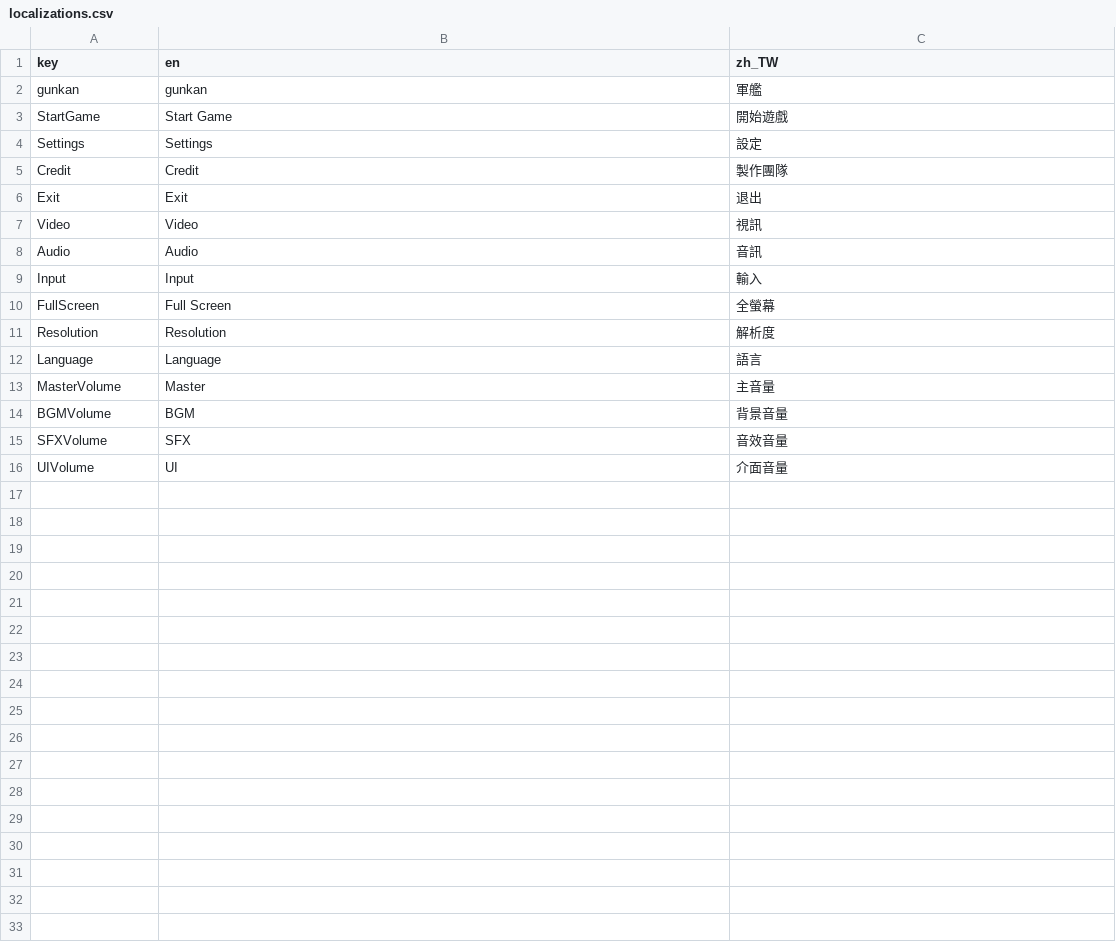
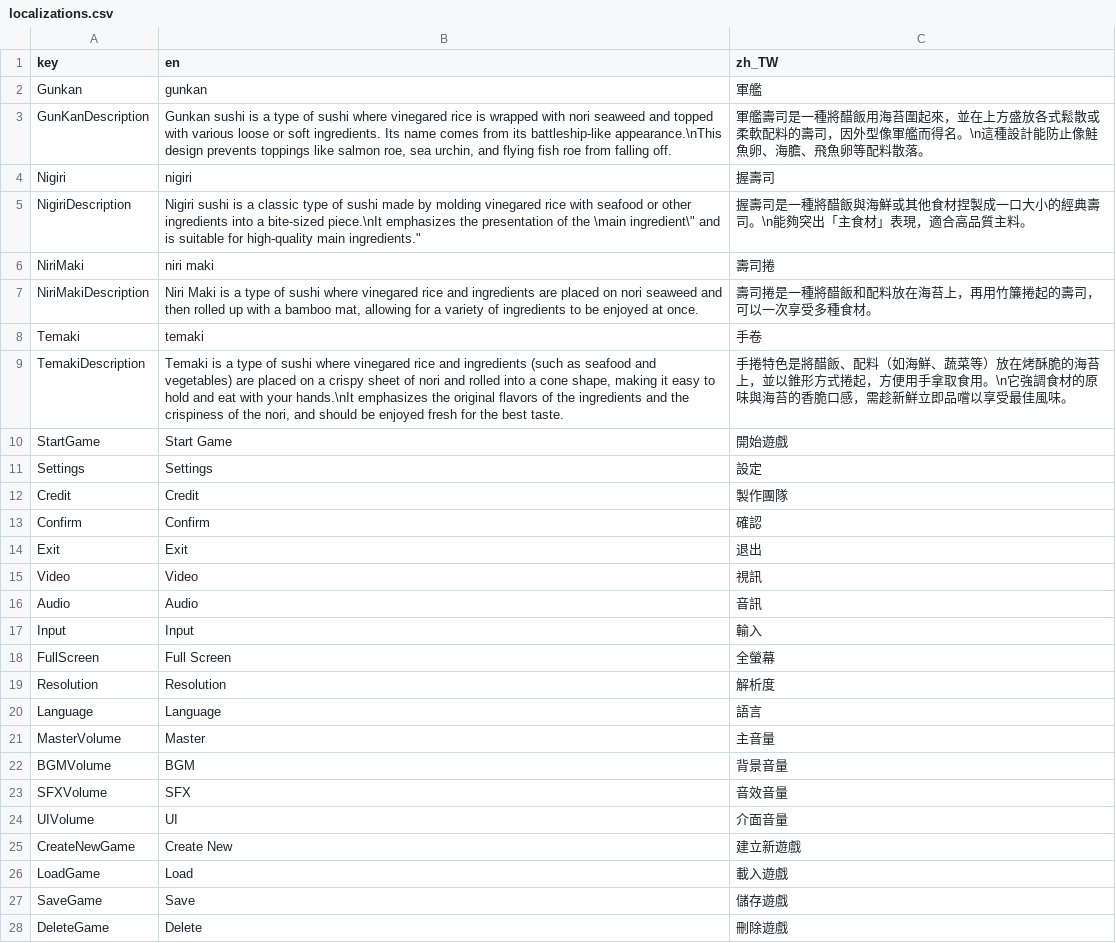
Before and after one commit to willy11342002/sushi, a CSV file: translations/localizations.csv, drawn as a sheet.

```diff
--- a/translations/localizations.csv
+++ b/translations/localizations.csv
@@ -1,3 +1,10 @@
 key,en,zh_TW
-gunkan,gunkan,軍艦
+Gunkan,gunkan,軍艦
+GunKanDescription,"Gunkan sushi is a type of sushi where vinegared rice is wrapped with nori seaweed and topped with various loose or soft ingredients. Its name comes from its battleship-like appearance.\nThis design prevents toppings like salmon roe, sea urchin, and flying fish roe from falling off.",軍艦壽司是一種將醋飯用海苔圍起來，並在上方盛放各式鬆散或柔軟配料的壽司，因外型像軍艦而得名。\n這種設計能防止像鮭魚卵、海膽、飛魚卵等配料散落。
+Nigiri,nigiri,握壽司
+NigiriDescription,"Nigiri sushi is a classic type of sushi made by molding vinegared rice with seafood or other ingredients into a bite-sized piece.\nIt emphasizes the presentation of the \"main ingredient\" and is suitable for high-quality main ingredients.",握壽司是一種將醋飯與海鮮或其他食材捏製成一口大小的經典壽司。\n能夠突出「主食材」表現，適合高品質主料。
+NiriMaki,niri maki,壽司捲
+NiriMakiDescription,"Niri Maki is a type of sushi where vinegared rice and ingredients are placed on nori seaweed and then rolled up with a bamboo mat, allowing for a variety of ingredients to be enjoyed at once.",壽司捲是一種將醋飯和配料放在海苔上，再用竹簾捲起的壽司，可以一次享受多種食材。
+Temaki,temaki,手卷
+TemakiDescription,"Temaki is a type of sushi where vinegared rice and ingredients (such as seafood and vegetables) are placed on a crispy sheet of nori and rolled into a cone shape, making it easy to hold and eat with your hands.\nIt emphasizes the original flavors of the ingredients and the crispiness of the nori, and should be enjoyed fresh for the best taste.",手捲特色是將醋飯、配料（如海鮮、蔬菜等）放在烤酥脆的海苔上，並以錐形方式捲起，方便用手拿取食用。\n它強調食材的原味與海苔的香脆口感，需趁新鮮立即品嚐以享受最佳風味。
 StartGame,Start Game,開始遊戲
@@ -5,2 +12,3 @@ Settings,Settings,設定
 Credit,Credit,製作團隊
+Confirm,Confirm,確認
 Exit,Exit,退出
@@ -16 +24,5 @@ SFXVolume,SFX,音效音量
 UIVolume,UI,介面音量
+CreateNewGame,Create New,建立新遊戲
+LoadGame,Load,載入遊戲
+SaveGame,Save,儲存遊戲
+DeleteGame,Delete,刪除遊戲
```
Also changed, not shown: 23 other files.
